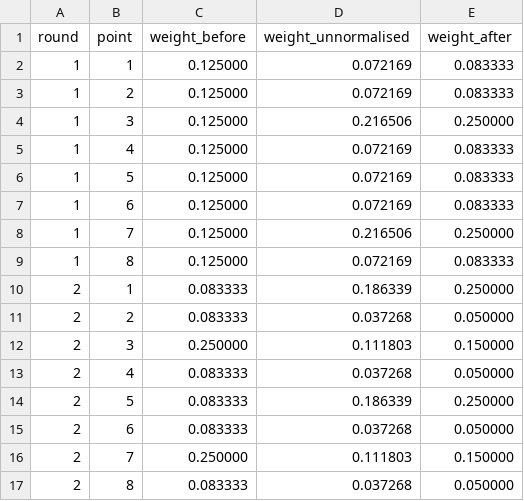
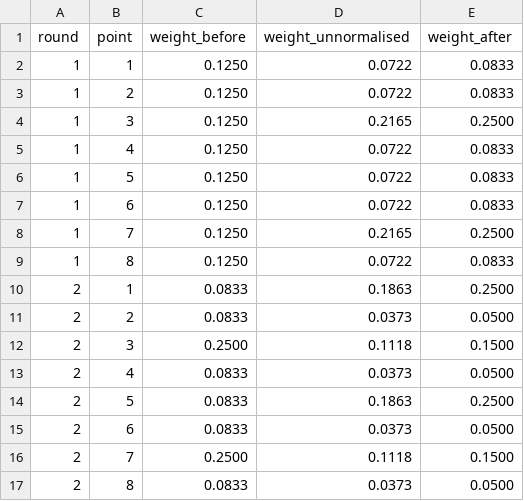
Before and after one commit to parnitha-sv/Swiggy-Support-Decision-Intelligence, a CSV file: outputs/part4_adaboost.csv, drawn as a sheet.

Commit message:
Refactor CSV output format for clarity
Updated the formatting of the CSV file to improve readability.

```diff
--- a/outputs/part4_adaboost.csv
+++ b/outputs/part4_adaboost.csv
@@ -1,17 +1,17 @@
 round,point,weight_before,weight_unnormalised,weight_after
-1,1,0.125000,0.072169,0.083333
-1,2,0.125000,0.072169,0.083333
-1,3,0.125000,0.216506,0.250000
-1,4,0.125000,0.072169,0.083333
-1,5,0.125000,0.072169,0.083333
-1,6,0.125000,0.072169,0.083333
-1,7,0.125000,0.216506,0.250000
-1,8,0.125000,0.072169,0.083333
-2,1,0.083333,0.186339,0.250000
-2,2,0.083333,0.037268,0.050000
-2,3,0.250000,0.111803,0.150000
-2,4,0.083333,0.037268,0.050000
-2,5,0.083333,0.186339,0.250000
-2,6,0.083333,0.037268,0.050000
-2,7,0.250000,0.111803,0.150000
-2,8,0.083333,0.037268,0.050000
+1,1,0.1250,0.0722,0.0833
+1,2,0.1250,0.0722,0.0833
+1,3,0.1250,0.2165,0.2500
+1,4,0.1250,0.0722,0.0833
+1,5,0.1250,0.0722,0.0833
+1,6,0.1250,0.0722,0.0833
+1,7,0.1250,0.2165,0.2500
+1,8,0.1250,0.0722,0.0833
+2,1,0.0833,0.1863,0.2500
+2,2,0.0833,0.0373,0.0500
+2,3,0.2500,0.1118,0.1500
+2,4,0.0833,0.0373,0.0500
+2,5,0.0833,0.1863,0.2500
+2,6,0.0833,0.0373,0.0500
+2,7,0.2500,0.1118,0.1500
+2,8,0.0833,0.0373,0.0500
```
